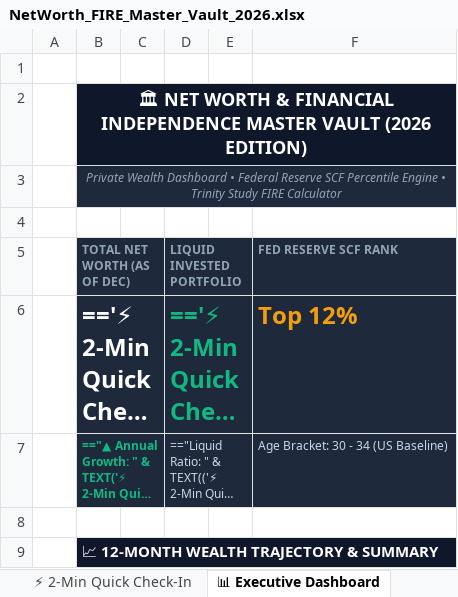
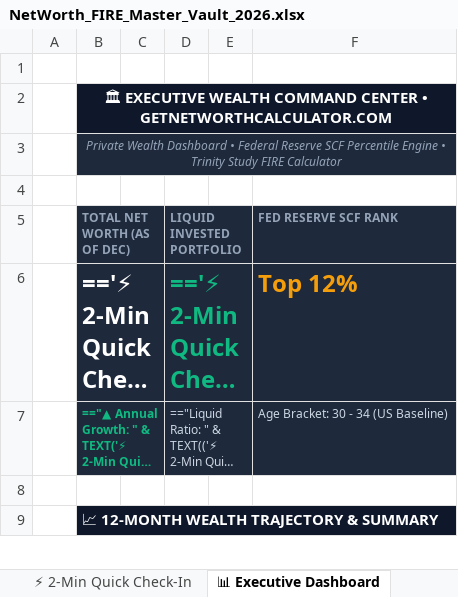
Before and after one commit to 21yash24/net-worth-calculator, an Excel workbook: public/downloads/NetWorth_FIRE_Master_Vault_2026.xlsx, sheet 📊 Executive Dashboard, drawn as a sheet; only a part is shown; long unchanged cells end in …; values as stored, in another font and other column widths than the file's, no borders; formulas without a stored value are shown as written; the diff names each change by its address in the sheet, - before the commit and + after, or states it on an @@ line.

Commit message:
feat(product): add live reactive Vault Simulator widget and official GetNetWorth touch

```diff
--- a/public/downloads/NetWorth_FIRE_Master_Vault_2026.xlsx (sheet 📊 Executive Dashboard)
+++ b/public/downloads/NetWorth_FIRE_Master_Vault_2026.xlsx (sheet 📊 Executive Dashboard)
-B2 (TOTAL NET WORTH (AS OF DEC)): 🏛 NET WORTH & FINANCIAL INDEPENDENCE MASTER VAULT (2026 EDITION)
+B2 (TOTAL NET WORTH (AS OF DEC)): 🏛 EXECUTIVE WEALTH COMMAND CENTER • GETNETWORTHCALCULATOR.COM
@@ B2 text size: smaller @@
```
Also changed, not shown: sheet 💸 Smart Budget (50-30-20), sheet 🟢 START HERE (60-Sec Guide), sheet ⚡ 2-Min Quick Check-In, sheet 🔥 FIRE Freedom Engine, sheet 💳 Debt Avalanche & Snowball, sheet 🏛 Fed Benchmarks (SCF), 1 more sheet, 2 other files.
